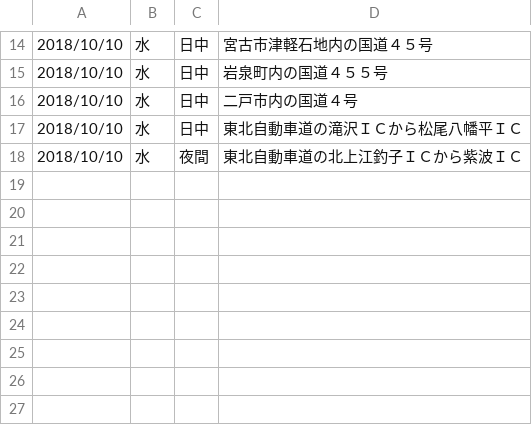
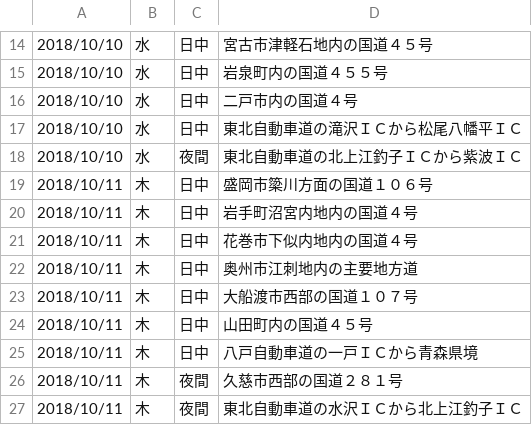
Before and after one commit to TY2021/Iwate-crackdown, a CSV file: crackdown_statistics.csv, drawn as a sheet; only a part is shown, gaps mark what is left out; the diff names each change by its address in the sheet, - before the commit and + after, or states it on an @@ line.

```diff
--- a/crackdown_statistics.csv
+++ b/crackdown_statistics.csv
+row 19: 2018/10/11 | 木 | 日中 | 盛岡市簗川方面の国道１０６号
+row 20: 2018/10/11 | 木 | 日中 | 岩手町沼宮内地内の国道４号
+row 21: 2018/10/11 | 木 | 日中 | 花巻市下似内地内の国道４号
+row 22: 2018/10/11 | 木 | 日中 | 奥州市江刺地内の主要地方道
+row 23: 2018/10/11 | 木 | 日中 | 大船渡市西部の国道１０７号
+row 24: 2018/10/11 | 木 | 日中 | 山田町内の国道４５号
+row 25: 2018/10/11 | 木 | 日中 | 八戸自動車道の一戸ＩＣから青森県境
+row 26: 2018/10/11 | 木 | 夜間 | 久慈市西部の国道２８１号
+row 27: 2018/10/11 | 木 | 夜間 | 東北自動車道の水沢ＩＣから北上江釣子ＩＣ
```
Also changed, not shown: 3 other files.
